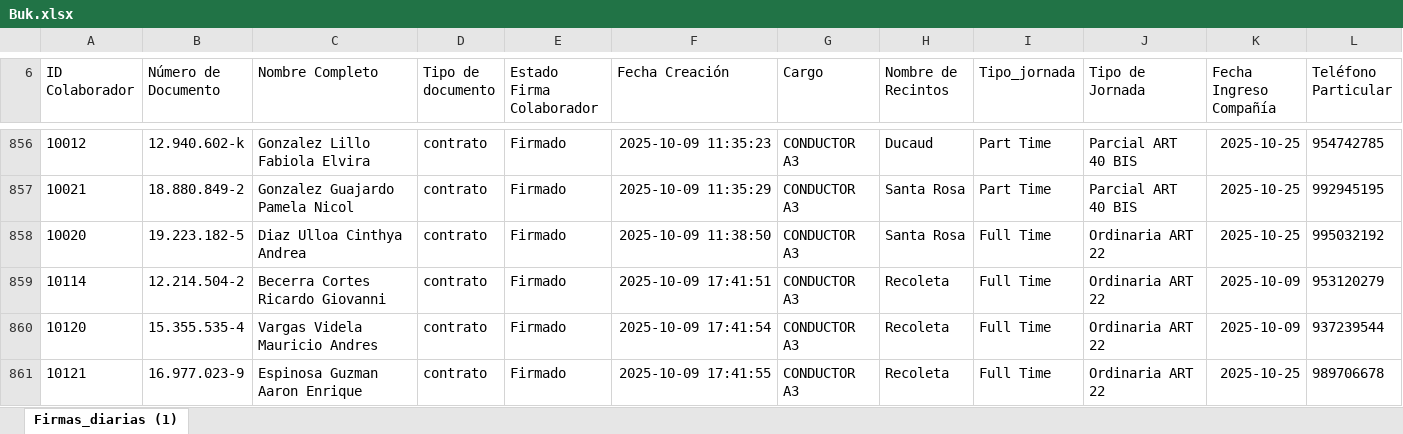
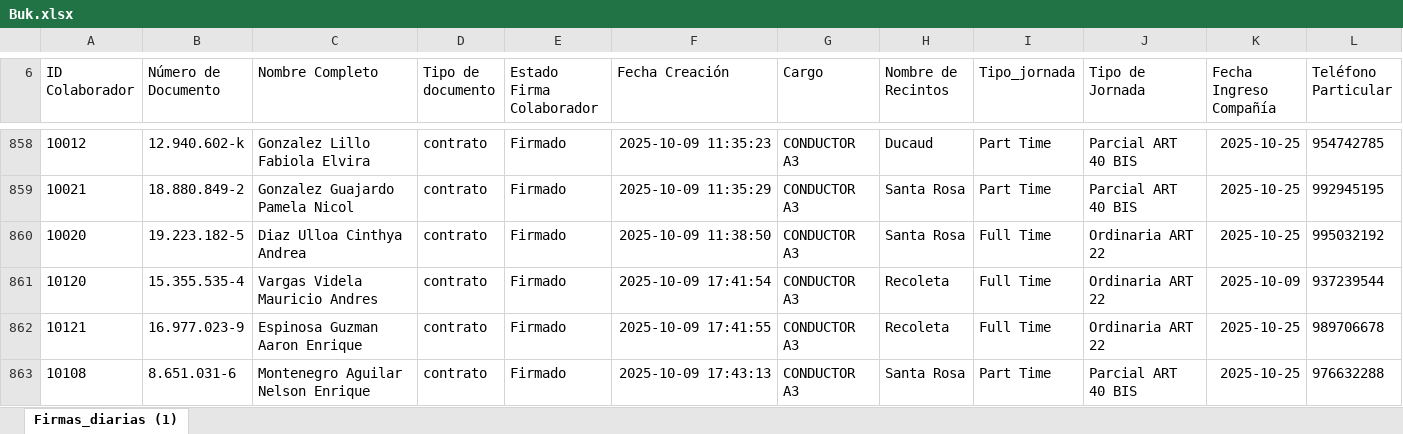
Before and after one commit to JIGNACIOVV/reporte-dotacion, an Excel workbook: Buk.xlsx, sheet Firmas_diarias (1), drawn as a sheet; only a part is shown, gaps mark what is left out; the shorter side is filled out with more unchanged rows; values as stored, in another font and other column widths than the file's, no borders; removed rows and columns are numbered as before the commit, all else as after; rows hold the shown columns only; the diff covers the shown part only; the diff names each change by its address in the sheet, - before the commit and + after, or states it on an @@ line.

```diff
--- a/Buk.xlsx (sheet Firmas_diarias (1))
+++ b/Buk.xlsx (sheet Firmas_diarias (1))
-row 859: 10114 | 12.214.504-2 | Becerra Cortes Ricardo Giovanni | contrato | Firmado | 2025-10-09 17:41:51 | CONDUCTOR A3 | Recoleta | Full Time | Ordinaria ART 22 | 2025-10-09 | 953120279
```
Also changed, not shown: 27 added rows, 17 removed rows and 29 edited cells elsewhere in this sheet.
